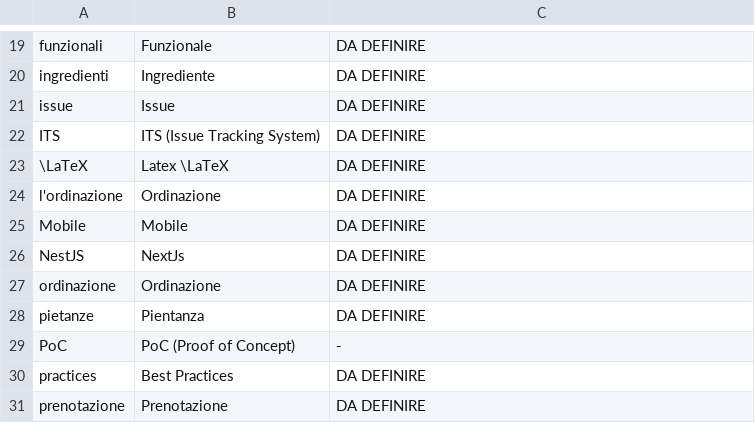
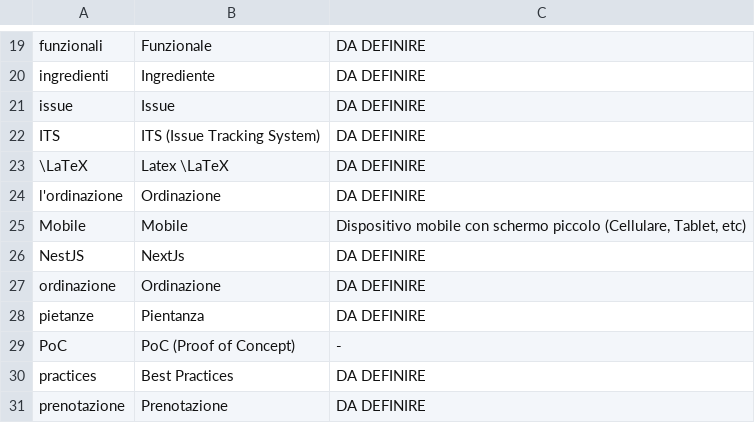
Before and after one commit to SWEet16-SWE-Group/docs, a CSV file: rtb/glossario/glossario.csv, drawn as a sheet; only a part is shown, gaps mark what is left out.

Commit message:
dispositivo mobile

```diff
--- a/rtb/glossario/glossario.csv
+++ b/rtb/glossario/glossario.csv
@@ -24,3 +24,3 @@ ITS|ITS (Issue Tracking System)|DA DEFINIRE
 l'ordinazione|Ordinazione|DA DEFINIRE
-Mobile|Mobile|DA DEFINIRE
+Mobile|Mobile|Dispositivo mobile con schermo piccolo (Cellulare, Tablet, etc)
 NestJS|NextJs|DA DEFINIRE
```
